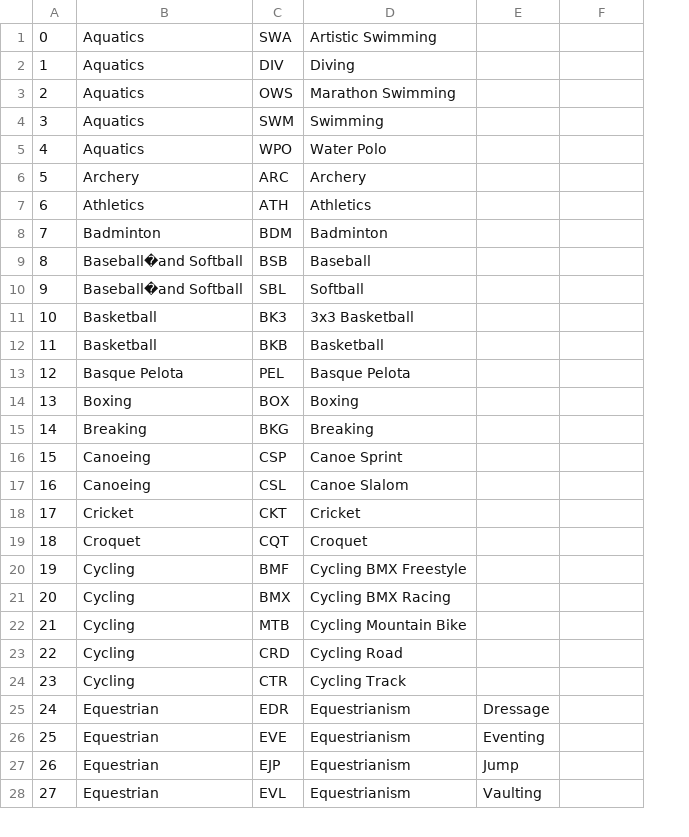
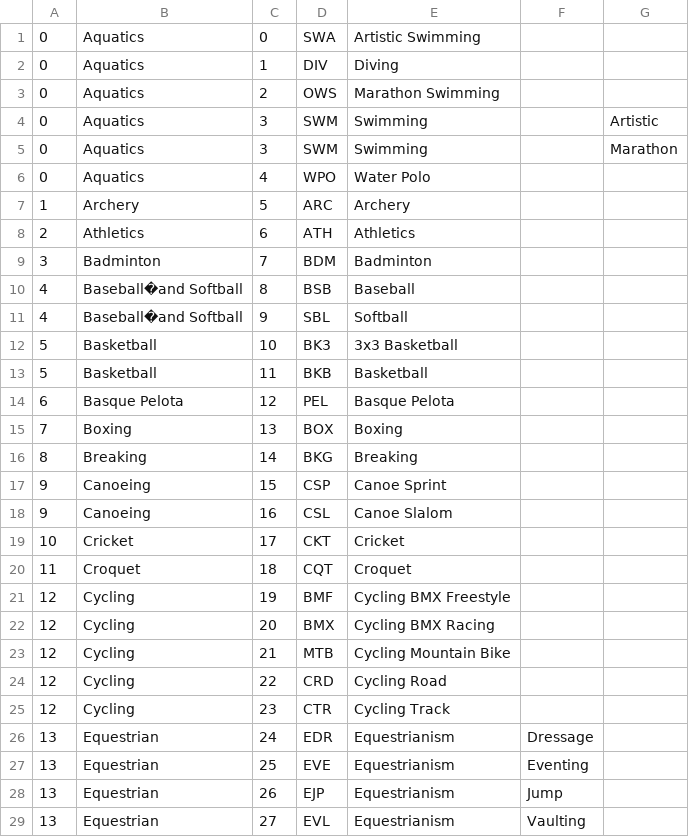
Before and after one commit to IndyGibb/COMAP_2025_C, a CSV file: sportCode2.csv, drawn as a sheet; only a part is shown; addresses are those after the commit; the diff covers the shown part only; the diff names each change by its address in the sheet, - before the commit and + after, or states it on an @@ line.

```diff
--- a/sportCode2.csv
+++ b/sportCode2.csv
+column C, rows 1-4: 0 | 1 | 2 | 3; rows 6-29: 4 | 5 | 6 | 7 | 8 | 9 | 10 | 11 | 12 | 13 | 14 | 15 | 16 | 17 | 18 | 19 | 20 | 21 | 22 | 23 | 24 | 25 | 26 | 27
-A2: 1
+A2: 0
-A3: 2
+A3: 0
-A4: 3
+A4: 0
-G4: (empty)
+G4: Artistic
+row 5: 0 | Aquatics | 3 | SWM | Swimming |  | Marathon
-A6: 4
+A6: 0
-A7: 5
+A7: 1
-A8: 6
+A8: 2
-A9: 7
+A9: 3
-A10: 8
+A10: 4
-A11: 9
+A11: 4
-A12: 10
+A12: 5
-A13: 11
+A13: 5
-A14: 12
+A14: 6
-A15: 13
+A15: 7
-A16: 14
+A16: 8
-A17: 15
+A17: 9
-A18: 16
+A18: 9
-A19: 17
+A19: 10
-A20: 18
+A20: 11
-A21: 19
+A21: 12
-A22: 20
+A22: 12
-A23: 21
+A23: 12
-A24: 22
+A24: 12
-A25: 23
+A25: 12
-A26: 24
+A26: 13
-A27: 25
+A27: 13
-A28: 26
+A28: 13
-A29: 27
+A29: 13
```
Also changed, not shown: 42 edited cells elsewhere in this file, 5 other files.
